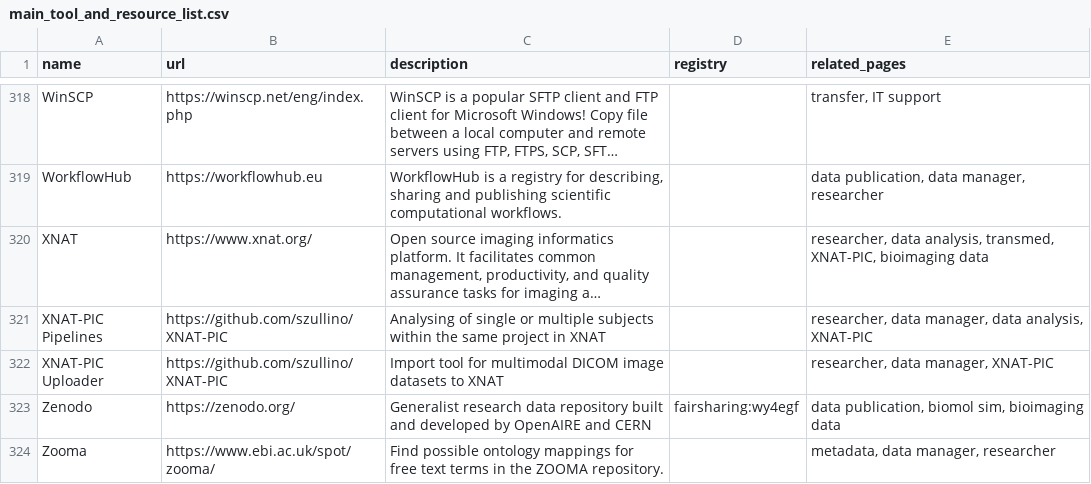
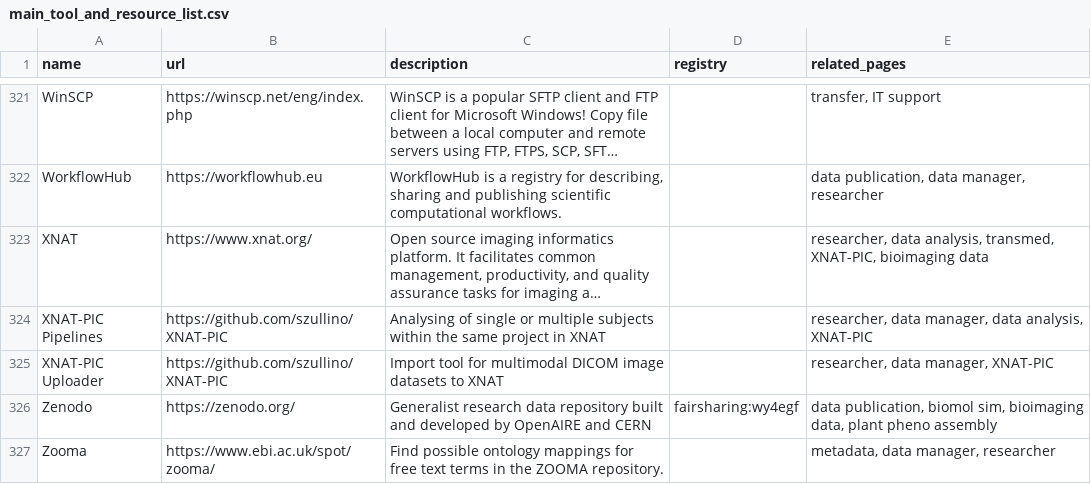
Before and after one commit to elixir-europe/rdmkit, a CSV file: _data/main_tool_and_resource_list.csv, drawn as a sheet; only a part is shown, gaps mark what is left out; long unchanged cells end in …; the diff covers the shown part only.

```diff
--- a/_data/main_tool_and_resource_list.csv
+++ b/_data/main_tool_and_resource_list.csv
@@ -322,3 +325,3 @@ XNAT-PIC Pipelines,https://github.com/szullino/XNAT-PIC,Analysing of single or m
 XNAT-PIC Uploader,https://github.com/szullino/XNAT-PIC,Import tool for multimodal DICOM image datasets to XNAT,,"researcher, data manager, XNAT-PIC"
-Zenodo,https://zenodo.org/,Generalist research data repository built and developed by OpenAIRE and CERN,fairsharing:wy4egf,"data publication, biomol sim, bioimaging data"
+Zenodo,https://zenodo.org/,Generalist research data repository built and developed by OpenAIRE and CERN,fairsharing:wy4egf,"data publication, biomol sim, bioimaging data, plant pheno assembly"
 Zooma,https://www.ebi.ac.uk/spot/zooma/,Find possible ontology mappings for free text terms in the ZOOMA repository.,,"metadata, data manager, researcher"
```
Also changed, not shown: 3 added rows and 10 edited cells elsewhere in this file, 2 other files.
